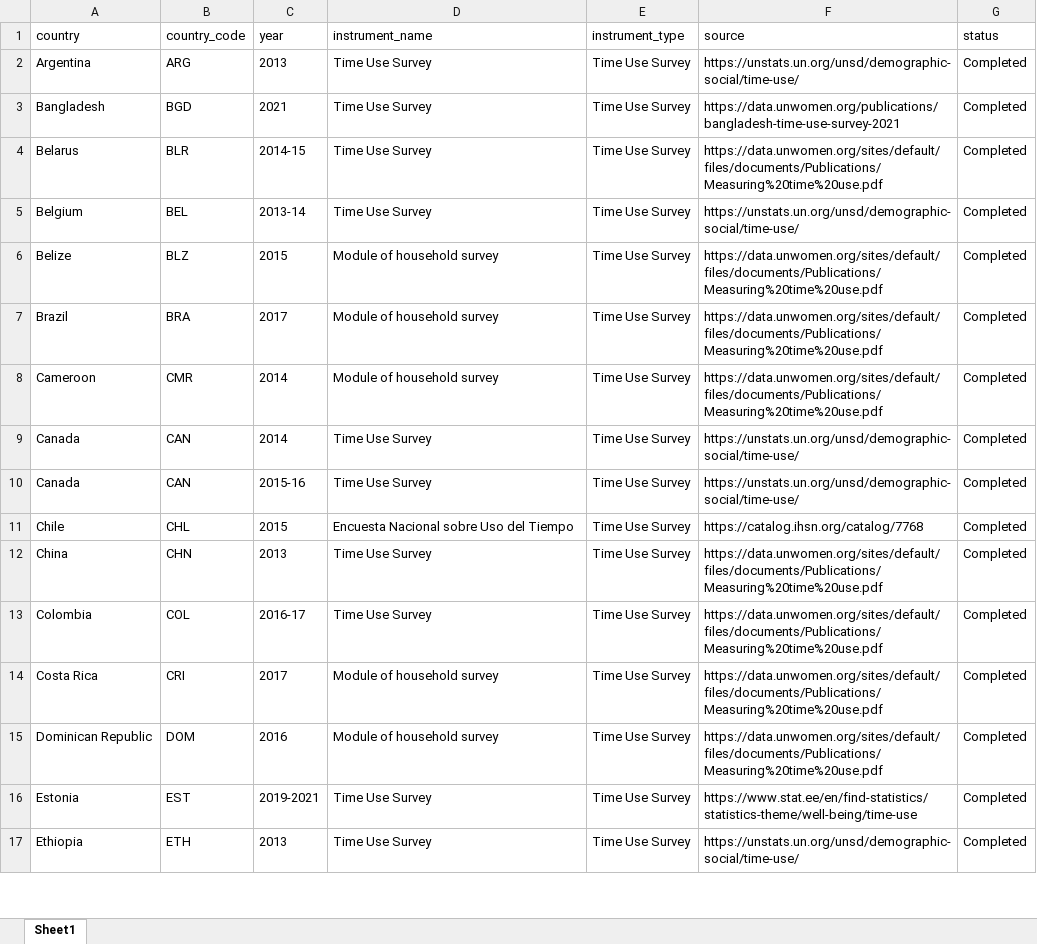
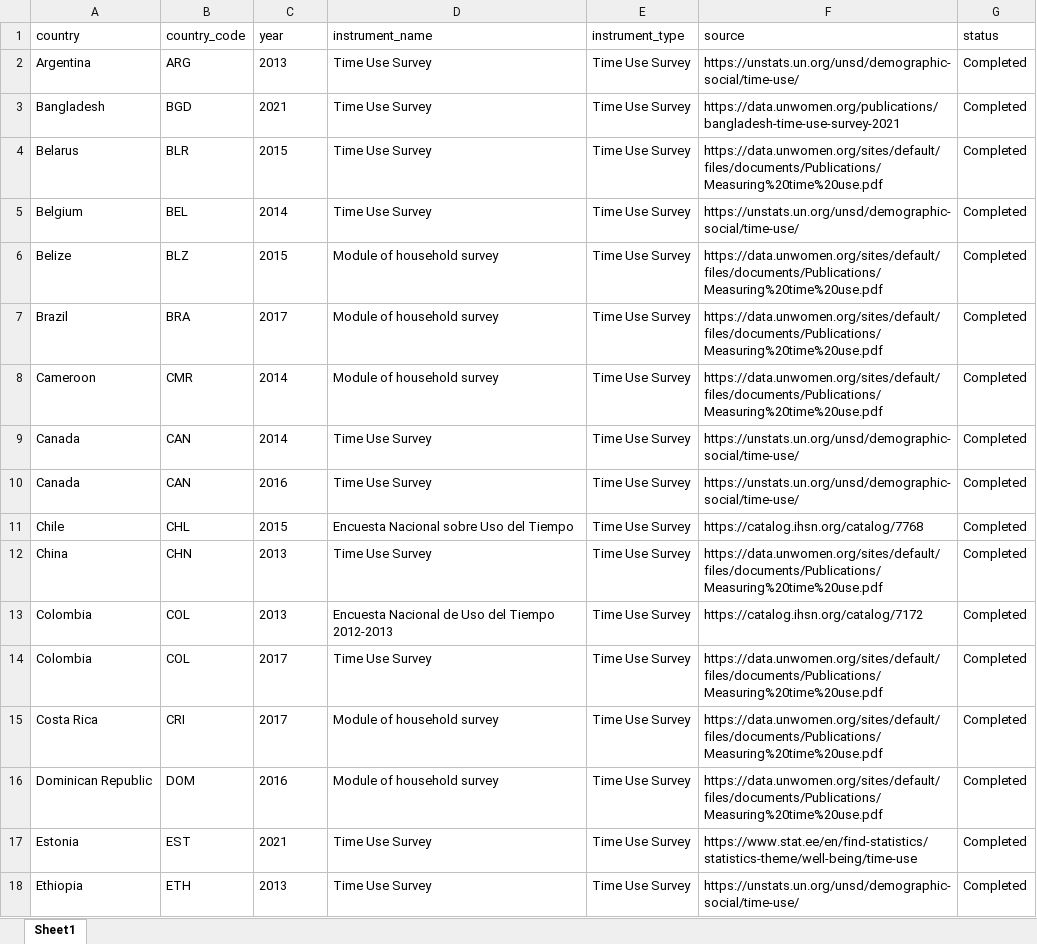
Before and after one commit to lnoe10/instrument_inventory, an Excel workbook: Output/instrument_data_ogdi_years/tus_2013-2022.xlsx, sheet Sheet1, drawn as a sheet; only a part is shown; values as stored, in another font and other column widths than the file's, no borders; addresses are those after the commit; the diff covers the shown part only; the diff names each change by its address in the sheet, - before the commit and + after, or states it on an @@ line.

Commit message:
fix year column

```diff
--- a/Output/instrument_data_ogdi_years/tus_2013-2022.xlsx (sheet Sheet1)
+++ b/Output/instrument_data_ogdi_years/tus_2013-2022.xlsx (sheet Sheet1)
-C4 (year): 2014-15
+C4 (year): 2015
-C5 (year): 2013-14
+C5 (year): 2014
-C10 (year): 2015-16
+C10 (year): 2016
+row 13: Colombia | COL | 2013 | Encuesta Nacional de Uso del Tiempo 2012-2013 | Time Use Survey | https://catalog.ihsn.org/catalog/7172 | Completed
-C14 (year): 2016-17
+C14 (year): 2017
-C17 (year): 2019-2021
+C17 (year): 2021
```
Also changed, not shown: 3 added rows and 9 edited cells elsewhere in this sheet.
